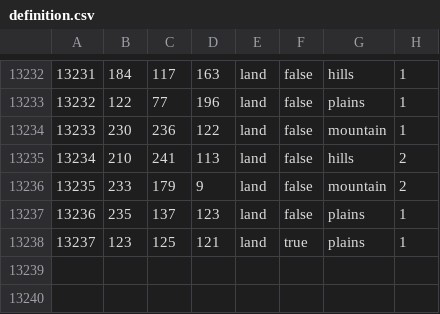
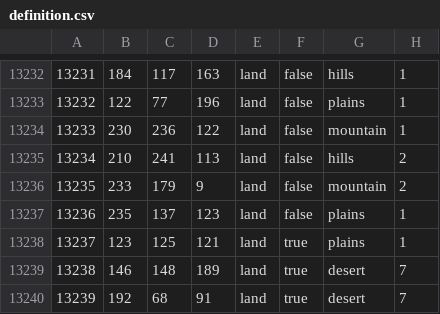
Before and after one commit to repknt/improvements, a CSV file: map/definition.csv, drawn as a sheet; only a part is shown, gaps mark what is left out.

```diff
--- a/map/definition.csv
+++ b/map/definition.csv
@@ -13238 +13238,3 @@
 13237;123;125;121;land;true;plains;1
+13238;146;148;189;land;true;desert;7
+13239;192;68;91;land;true;desert;7
```
Also changed, not shown: 18 other files.
